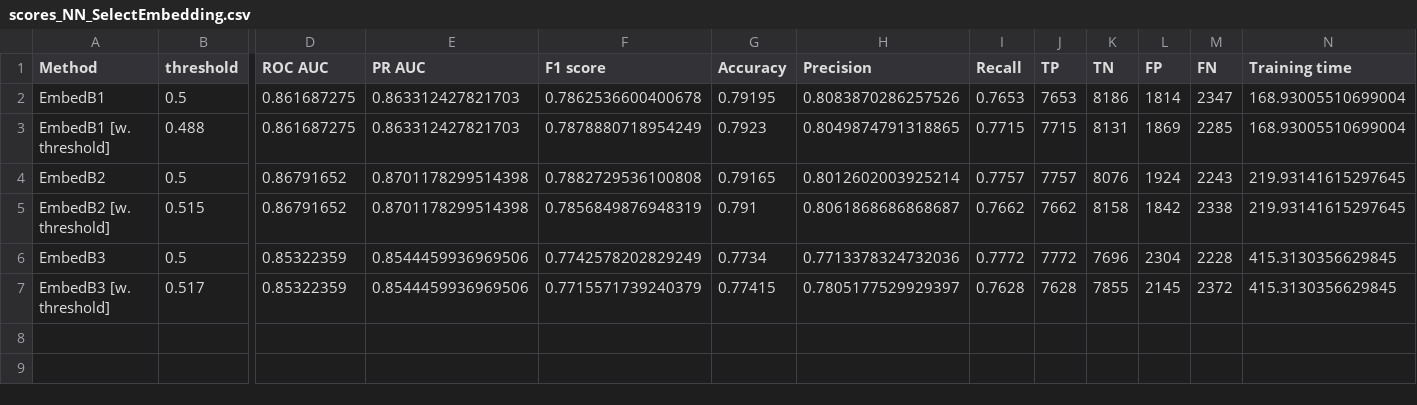
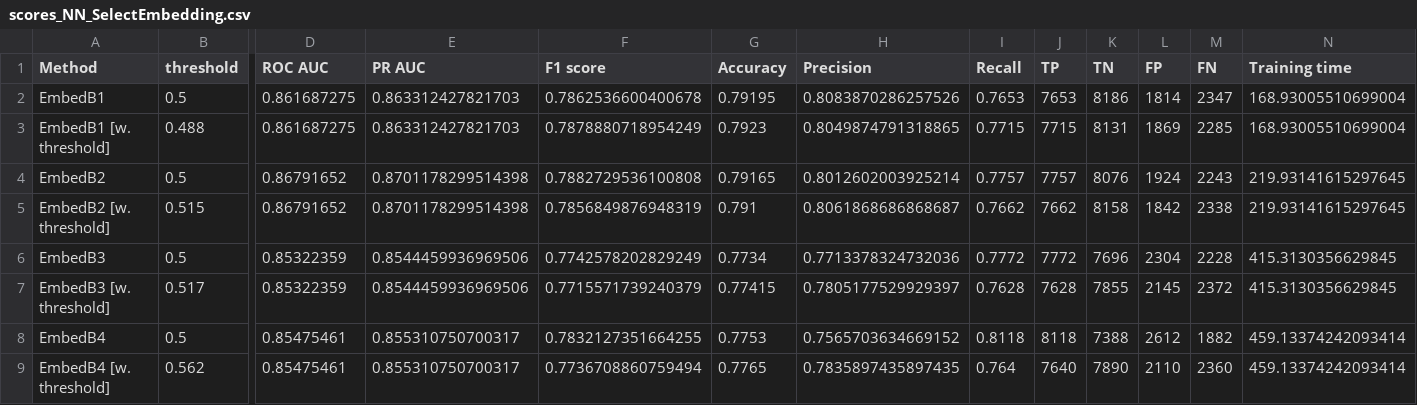
Before and after one commit to Valkea/OC_AI_07, a CSV file: data/scores_NN_SelectEmbedding.csv, drawn as a sheet; only a part is shown, gaps mark what is left out; rows hold the shown columns only; the diff names each change by its address in the sheet, - before the commit and + after, or states it on an @@ line.

```diff
--- a/data/scores_NN_SelectEmbedding.csv
+++ b/data/scores_NN_SelectEmbedding.csv
+row 8: EmbedB4 | 0.5 | 0.85475461 | 0.855310750700317 | 0.7832127351664255 | 0.7753 | 0.7565703634669152 | 0.8118 | 8118 | 7388 | 2612 | 1882 | 459.13374242093414
+row 9: EmbedB4 [w. threshold] | 0.562 | 0.85475461 | 0.855310750700317 | 0.7736708860759494 | 0.7765 | 0.7835897435897435 | 0.764 | 7640 | 7890 | 2110 | 2360 | 459.13374242093414
```
Also changed, not shown: metrics.csv, 2 other files.
